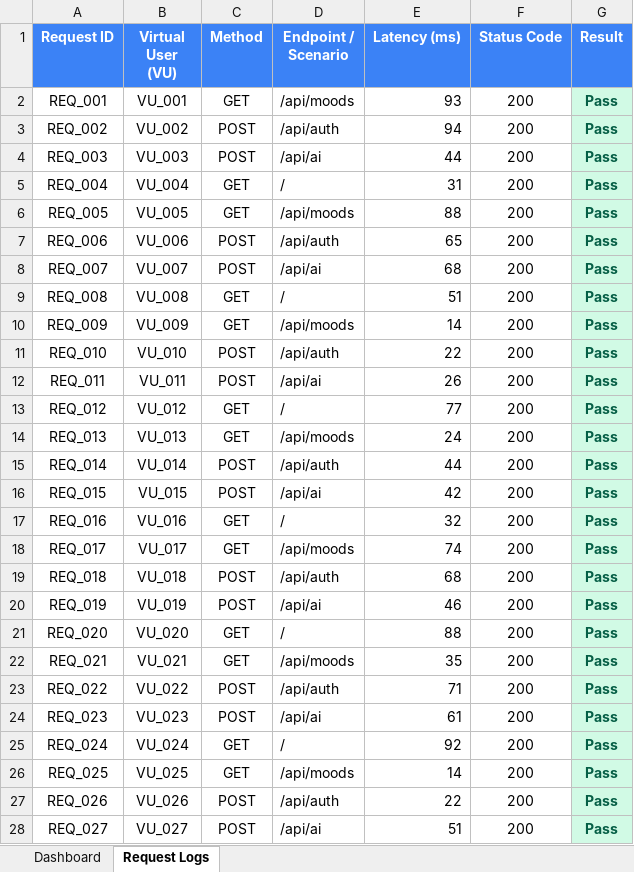
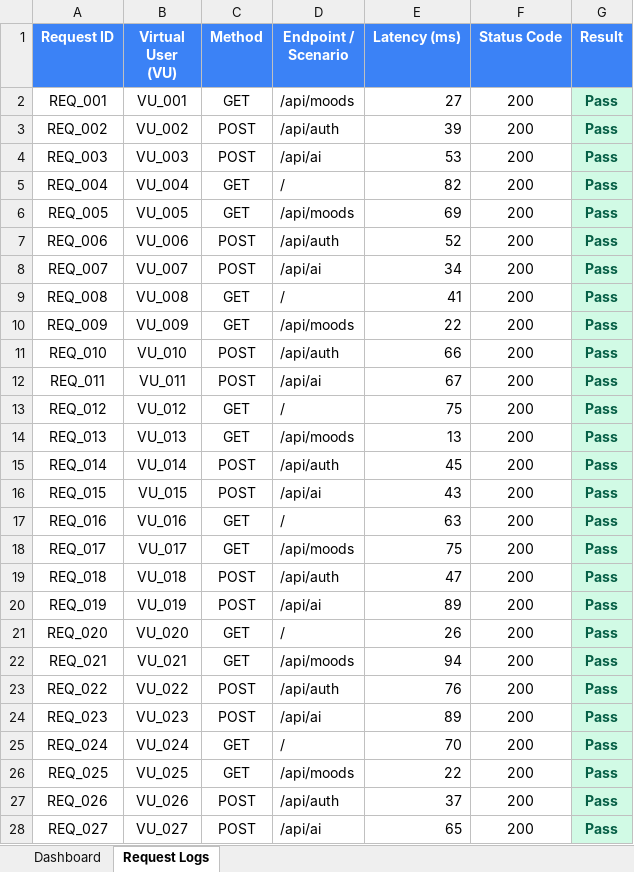
Before and after one commit to bhanuprakashreddy05/mental-health-application, an Excel workbook: k6_load_test_report.xlsx, sheet Request Logs, drawn as a sheet; only a part is shown; values as stored, in another font and other column widths than the file's, no borders; the diff covers the shown part only; the diff names each change by its address in the sheet, - before the commit and + after, or states it on an @@ line.

```diff
--- a/k6_load_test_report.xlsx (sheet Request Logs)
+++ b/k6_load_test_report.xlsx (sheet Request Logs)
-E2 (Latency (ms)): 93
+E2 (Latency (ms)): 27
-E3 (Latency (ms)): 94
+E3 (Latency (ms)): 39
-E4 (Latency (ms)): 44
+E4 (Latency (ms)): 53
-E5 (Latency (ms)): 31
+E5 (Latency (ms)): 82
-E6 (Latency (ms)): 88
+E6 (Latency (ms)): 69
-E7 (Latency (ms)): 65
+E7 (Latency (ms)): 52
-E8 (Latency (ms)): 68
+E8 (Latency (ms)): 34
-E9 (Latency (ms)): 51
+E9 (Latency (ms)): 41
-E10 (Latency (ms)): 14
+E10 (Latency (ms)): 22
-E11 (Latency (ms)): 22
+E11 (Latency (ms)): 66
-E12 (Latency (ms)): 26
+E12 (Latency (ms)): 67
-E13 (Latency (ms)): 77
+E13 (Latency (ms)): 75
-E14 (Latency (ms)): 24
+E14 (Latency (ms)): 13
-E15 (Latency (ms)): 44
+E15 (Latency (ms)): 45
-E16 (Latency (ms)): 42
+E16 (Latency (ms)): 43
-E17 (Latency (ms)): 32
+E17 (Latency (ms)): 63
-E18 (Latency (ms)): 74
+E18 (Latency (ms)): 75
-E19 (Latency (ms)): 68
+E19 (Latency (ms)): 47
-E20 (Latency (ms)): 46
+E20 (Latency (ms)): 89
-E21 (Latency (ms)): 88
+E21 (Latency (ms)): 26
-E22 (Latency (ms)): 35
+E22 (Latency (ms)): 94
-E23 (Latency (ms)): 71
+E23 (Latency (ms)): 76
-E24 (Latency (ms)): 61
+E24 (Latency (ms)): 89
-E25 (Latency (ms)): 92
+E25 (Latency (ms)): 70
-E26 (Latency (ms)): 14
+E26 (Latency (ms)): 22
-E27 (Latency (ms)): 22
+E27 (Latency (ms)): 37
-E28 (Latency (ms)): 51
+E28 (Latency (ms)): 65
```
Also changed, not shown: 270 edited cells elsewhere in this sheet, peaceful_mind_e2e_and_load_report.xlsx, 3 other files.
